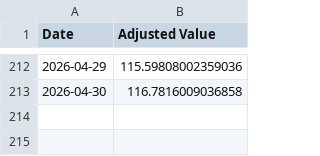
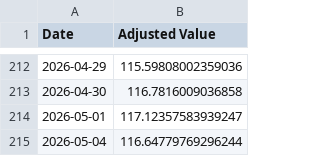
Before and after one commit to pchaganti/gx-Micro-Cap-Experiment, a CSV file: Frontend/Baseline CSVs/sp500.csv, drawn as a sheet; only a part is shown, gaps mark what is left out.

```diff
--- a/Frontend/Baseline CSVs/sp500.csv
+++ b/Frontend/Baseline CSVs/sp500.csv
@@ -213 +213,3 @@ Date,Adjusted Value
 2026-04-30,116.7816009036858
+2026-05-01,117.12357583939247
+2026-05-04,116.64779769296244
```
Also changed, not shown: Frontend/Baseline CSVs/russell.csv, Scripts and CSV Files/Daily Updates.csv, 1 other file.
